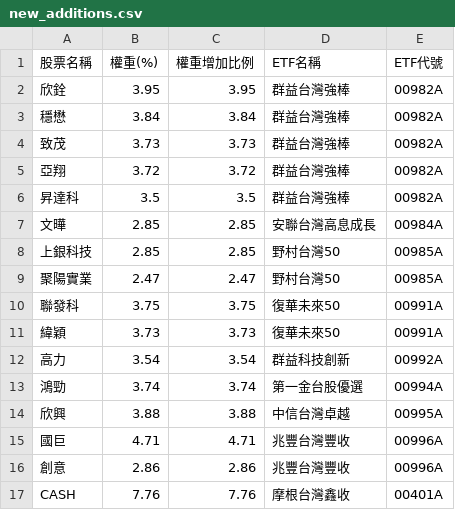
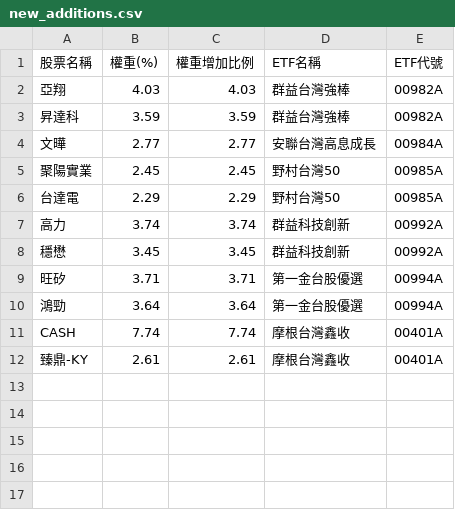
Before and after one commit to caesar263/my-etf-tracker, a CSV file: new_additions.csv, drawn as a sheet.

```diff
--- a/new_additions.csv
+++ b/new_additions.csv
@@ -1,17 +1,12 @@
 股票名稱,權重(%),權重增加比例,ETF名稱,ETF代號
-欣銓,3.95,3.95,群益台灣強棒,00982A
-穩懋,3.84,3.84,群益台灣強棒,00982A
-致茂,3.73,3.73,群益台灣強棒,00982A
-亞翔,3.72,3.72,群益台灣強棒,00982A
-昇達科,3.5,3.5,群益台灣強棒,00982A
-文曄,2.85,2.85,安聯台灣高息成長,00984A
-上銀科技,2.85,2.85,野村台灣50,00985A
-聚陽實業,2.47,2.47,野村台灣50,00985A
-聯發科,3.75,3.75,復華未來50,00991A
-緯穎,3.73,3.73,復華未來50,00991A
-高力,3.54,3.54,群益科技創新,00992A
-鴻勁,3.74,3.74,第一金台股優選,00994A
-欣興,3.88,3.88,中信台灣卓越,00995A
-國巨,4.71,4.71,兆豐台灣豐收,00996A
-創意,2.86,2.86,兆豐台灣豐收,00996A
-CASH,7.76,7.76,摩根台灣鑫收,00401A
+亞翔,4.03,4.03,群益台灣強棒,00982A
+昇達科,3.59,3.59,群益台灣強棒,00982A
+文曄,2.77,2.77,安聯台灣高息成長,00984A
+聚陽實業,2.45,2.45,野村台灣50,00985A
+台達電,2.29,2.29,野村台灣50,00985A
+高力,3.74,3.74,群益科技創新,00992A
+穩懋,3.45,3.45,群益科技創新,00992A
+旺矽,3.71,3.71,第一金台股優選,00994A
+鴻勁,3.64,3.64,第一金台股優選,00994A
+CASH,7.74,7.74,摩根台灣鑫收,00401A
+臻鼎-KY,2.61,2.61,摩根台灣鑫收,00401A
```
Also changed, not shown: final_analysis.csv, holdings_00982A.csv, 14 other files.
